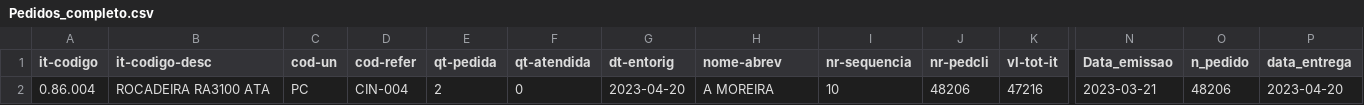
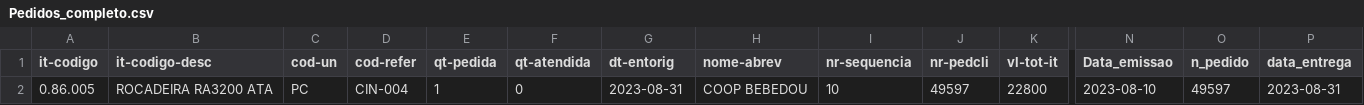
Before and after one commit to RenanVictor/requests_DataSul, a CSV file: Pedidos_completo.csv, drawn as a sheet; only a part is shown, gaps mark what is left out; the diff names each change by its address in the sheet, - before the commit and + after, or states it on an @@ line.

```diff
--- a/Pedidos_completo.csv
+++ b/Pedidos_completo.csv
-A2 (it-codigo): 0.86.004
+A2 (it-codigo): 0.86.005
-B2 (it-codigo-desc): ROCADEIRA RA3100 ATA
+B2 (it-codigo-desc): ROCADEIRA RA3200 ATA
-E2 (qt-pedida): 2
+E2 (qt-pedida): 1
-G2 (dt-entorig): 2023-04-20
+G2 (dt-entorig): 2023-08-31
-H2 (nome-abrev): A MOREIRA
+H2 (nome-abrev): COOP BEBEDOU
-J2 (nr-pedcli): 48206
+J2 (nr-pedcli): 49597
-K2 (vl-tot-it): 47216
+K2 (vl-tot-it): 22800
-N2 (Data_emissao): 2023-03-21
+N2 (Data_emissao): 2023-08-10
-O2 (n_pedido): 48206
+O2 (n_pedido): 49597
-P2 (data_entrega): 2023-04-20
+P2 (data_entrega): 2023-08-31
```
Also changed, not shown: 16 other files.
